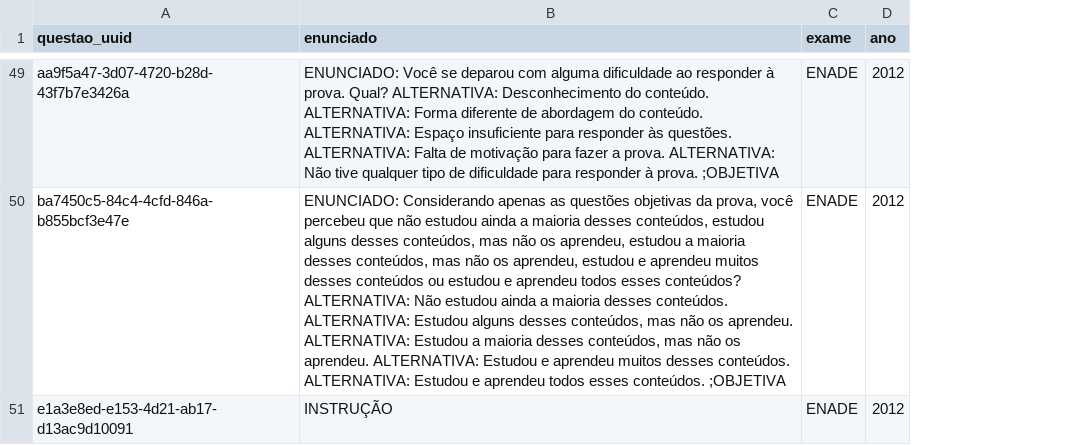
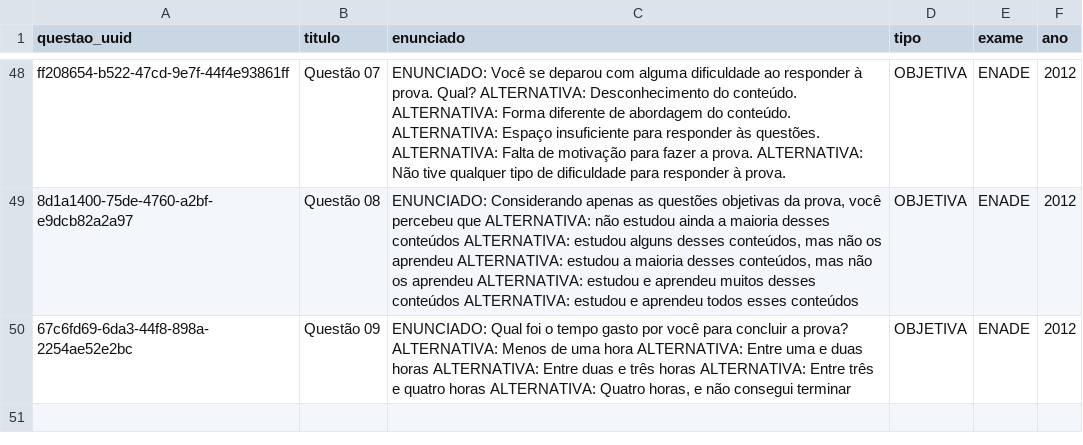
Before and after one commit to andreihmm/extrator-de-questoes-grafos, a CSV file: outputs/csvs/questoes.csv, drawn as a sheet; only a part is shown, gaps mark what is left out; addresses are those after the commit; the diff covers the shown part only; the diff names each change by its address in the sheet, - before the commit and + after, or states it on an @@ line.

Commit message:
titulo+tipo+ajustes

```diff
--- a/outputs/csvs/questoes.csv
+++ b/outputs/csvs/questoes.csv
+column B (titulo), rows 48-50: Questão 07 | Questão 08 | Questão 09
+column D (tipo), rows 48-50: all OBJETIVA
-A48 (questao_uuid): aa9f5a47-3d07-4720-b28d-43f7b7e3426a
+A48 (questao_uuid): ff208654-b522-47cd-9e7f-44f4e93861ff
-C48 (enunciado): …à prova. ;OBJETIVA
+C48 (enunciado): …à prova.
-A49 (questao_uuid): ba7450c5-84c4-4cfd-846a-b855bcf3e47e
+A49 (questao_uuid): 8d1a1400-75de-4760-a2bf-e9dcb82a2a97
-C49 (enunciado): …percebeu que não estudou ainda a maioria desses conteúdos, estudou alguns desses conteúdos, mas não os aprendeu, estudou a maioria desses conteúdos, mas não os aprendeu, estudou e aprendeu muitos desses conteúdos ou estudou e aprendeu todos esses conteúdos? ALTERNATIVA: Não estudou ainda a maioria desses conteúdos. ALTERNATIVA: Estudou alguns desses conteúdos, mas não os aprendeu. ALTERNATIVA: Estudou a maioria desses conteúdos, mas não os aprendeu. ALTERNATIVA: Estudou e aprendeu muitos desses conteúdos. ALTERNATIVA: Estudou e aprendeu todos esses conteúdos. ;OBJETIVA
+C49 (enunciado): …percebeu que ALTERNATIVA: não estudou ainda a maioria desses conteúdos ALTERNATIVA: estudou alguns desses conteúdos, mas não os aprendeu ALTERNATIVA: estudou a maioria desses conteúdos, mas não os aprendeu ALTERNATIVA: estudou e aprendeu muitos desses conteúdos ALTERNATIVA: estudou e aprendeu todos esses conteúdos
-A50 (questao_uuid): e1a3e8ed-e153-4d21-ab17-d13ac9d10091
+A50 (questao_uuid): 67c6fd69-6da3-44f8-898a-2254ae52e2bc
-C50 (enunciado): INSTRUÇÃO
+C50 (enunciado): ENUNCIADO: Qual foi o tempo gasto por você para concluir a prova? ALTERNATIVA: Menos de uma hora ALTERNATIVA: Entre uma e duas horas ALTERNATIVA: Entre duas e três horas ALTERNATIVA: Entre três e quatro horas ALTERNATIVA: Quatro horas, e não consegui terminar
```
Also changed, not shown: 1 removed row and 92 edited cells elsewhere in this file, outputs/csvs/classificacoes.csv, 6 other files.
